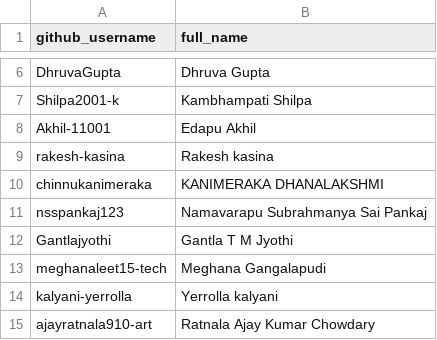
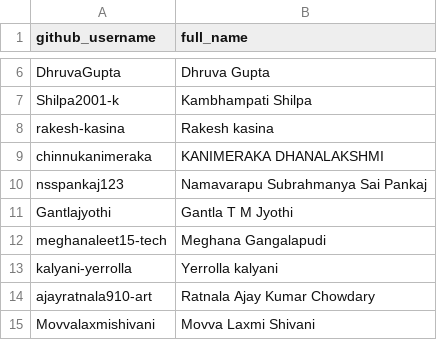
Before and after one commit to EaswarammaPreranaInc/SethuBatch3_DataEngineers, a CSV file: reports/not_submitted_20260212.csv, drawn as a sheet; only a part is shown, gaps mark what is left out; the shorter side is filled out with more unchanged rows.

```diff
--- a/reports/not_submitted_20260212.csv
+++ b/reports/not_submitted_20260212.csv
@@ -7,3 +7,2 @@ DhruvaGupta,Dhruva Gupta
 Shilpa2001-k,Kambhampati Shilpa
-Akhil-11001,Edapu Akhil
 rakesh-kasina,Rakesh kasina
```
Also changed, not shown: 2 other files.
